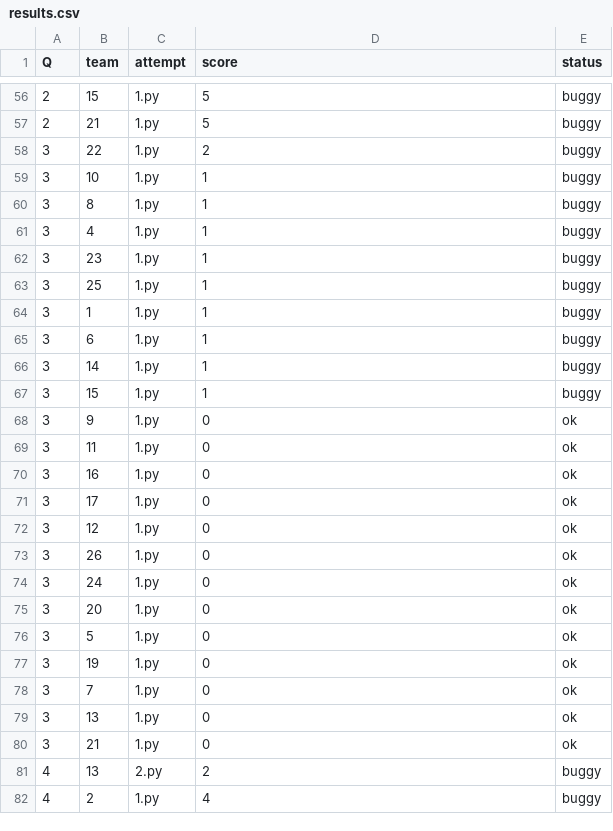
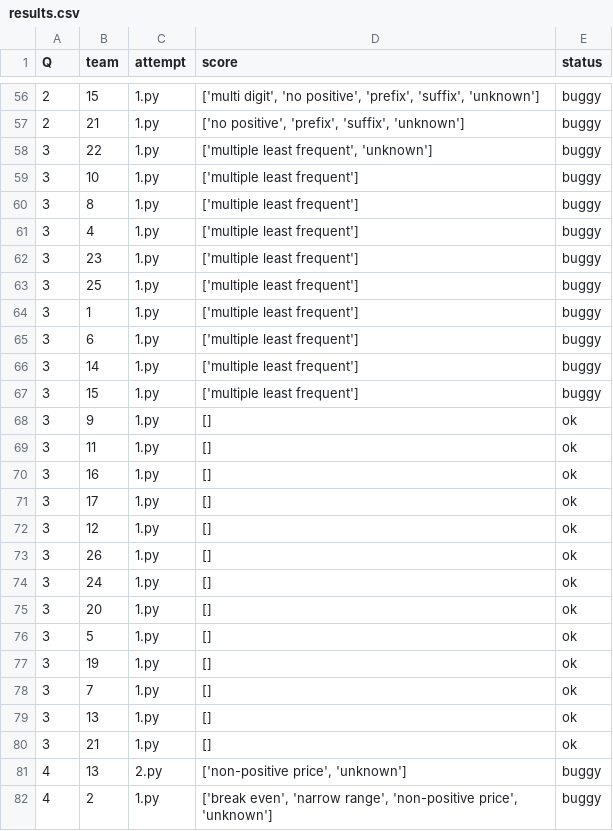
Before and after one commit to mrigankpawagi/ProbeableProblems, a CSV file: results.csv, drawn as a sheet; only a part is shown, gaps mark what is left out; the diff covers the shown part only.

```diff
--- a/results.csv
+++ b/results.csv
@@ -56,27 +56,27 @@ Q,team,attempt,score,status
-2,15,1.py,5,buggy
-2,21,1.py,5,buggy
-3,22,1.py,2,buggy
-3,10,1.py,1,buggy
-3,8,1.py,1,buggy
-3,4,1.py,1,buggy
-3,23,1.py,1,buggy
-3,25,1.py,1,buggy
-3,1,1.py,1,buggy
-3,6,1.py,1,buggy
-3,14,1.py,1,buggy
-3,15,1.py,1,buggy
-3,9,1.py,0,ok
-3,11,1.py,0,ok
-3,16,1.py,0,ok
-3,17,1.py,0,ok
-3,12,1.py,0,ok
-3,26,1.py,0,ok
-3,24,1.py,0,ok
-3,20,1.py,0,ok
-3,5,1.py,0,ok
-3,19,1.py,0,ok
-3,7,1.py,0,ok
-3,13,1.py,0,ok
-3,21,1.py,0,ok
-4,13,2.py,2,buggy
-4,2,1.py,4,buggy
+2,15,1.py,"['multi digit', 'no positive', 'prefix', 'suffix', 'unknown']",buggy
+2,21,1.py,"['no positive', 'prefix', 'suffix', 'unknown']",buggy
+3,22,1.py,"['multiple least frequent', 'unknown']",buggy
+3,10,1.py,['multiple least frequent'],buggy
+3,8,1.py,['multiple least frequent'],buggy
+3,4,1.py,['multiple least frequent'],buggy
+3,23,1.py,['multiple least frequent'],buggy
+3,25,1.py,['multiple least frequent'],buggy
+3,1,1.py,['multiple least frequent'],buggy
+3,6,1.py,['multiple least frequent'],buggy
+3,14,1.py,['multiple least frequent'],buggy
+3,15,1.py,['multiple least frequent'],buggy
+3,9,1.py,[],ok
+3,11,1.py,[],ok
+3,16,1.py,[],ok
+3,17,1.py,[],ok
+3,12,1.py,[],ok
+3,26,1.py,[],ok
+3,24,1.py,[],ok
+3,20,1.py,[],ok
+3,5,1.py,[],ok
+3,19,1.py,[],ok
+3,7,1.py,[],ok
+3,13,1.py,[],ok
+3,21,1.py,[],ok
+4,13,2.py,"['non-positive price', 'unknown']",buggy
+4,2,1.py,"['break even', 'narrow range', 'non-positive price', 'unknown']",buggy
```
Also changed, not shown: 107 edited cells elsewhere in this file, 5 other files.
